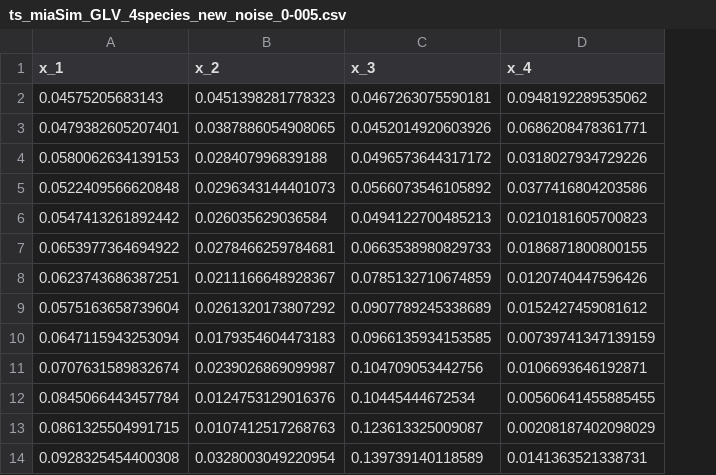
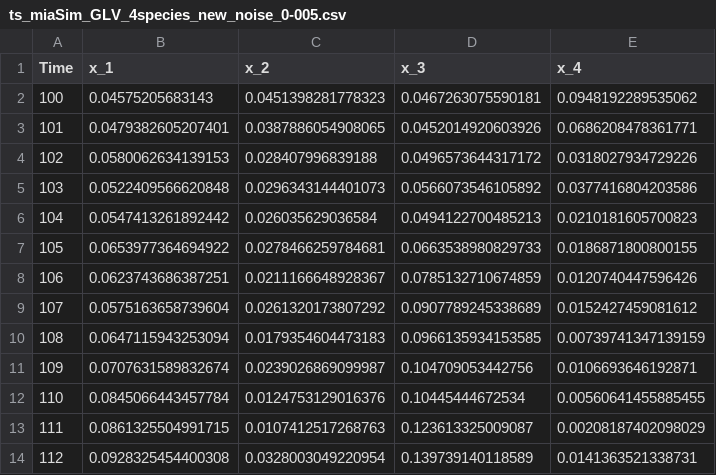
Before and after one commit to mariaproebstl/MScThesis, a CSV file: explore/data/01e-timeseries-miaSim/ts_miaSim_GLV_4species_new_noise_0-005.csv, drawn as a sheet; only a part is shown; the diff names each change by its address in the sheet, - before the commit and + after, or states it on an @@ line.

```diff
--- a/explore/data/01e-timeseries-miaSim/ts_miaSim_GLV_4species_new_noise_0-005.csv
+++ b/explore/data/01e-timeseries-miaSim/ts_miaSim_GLV_4species_new_noise_0-005.csv
+column A (Time), rows 2-14: 100 | 101 | 102 | 103 | 104 | 105 | 106 | 107 | 108 | 109 | 110 | 111 | 112
```
Also changed, not shown: explore/data/01e-timeseries-miaSim/ts_miaSim_GLV_4species_new_noise_0-01.csv, explore/data/01e-timeseries-miaSim/ts_miaSim_GLV_4species_new_noise_0-02.csv, 12 other files.
